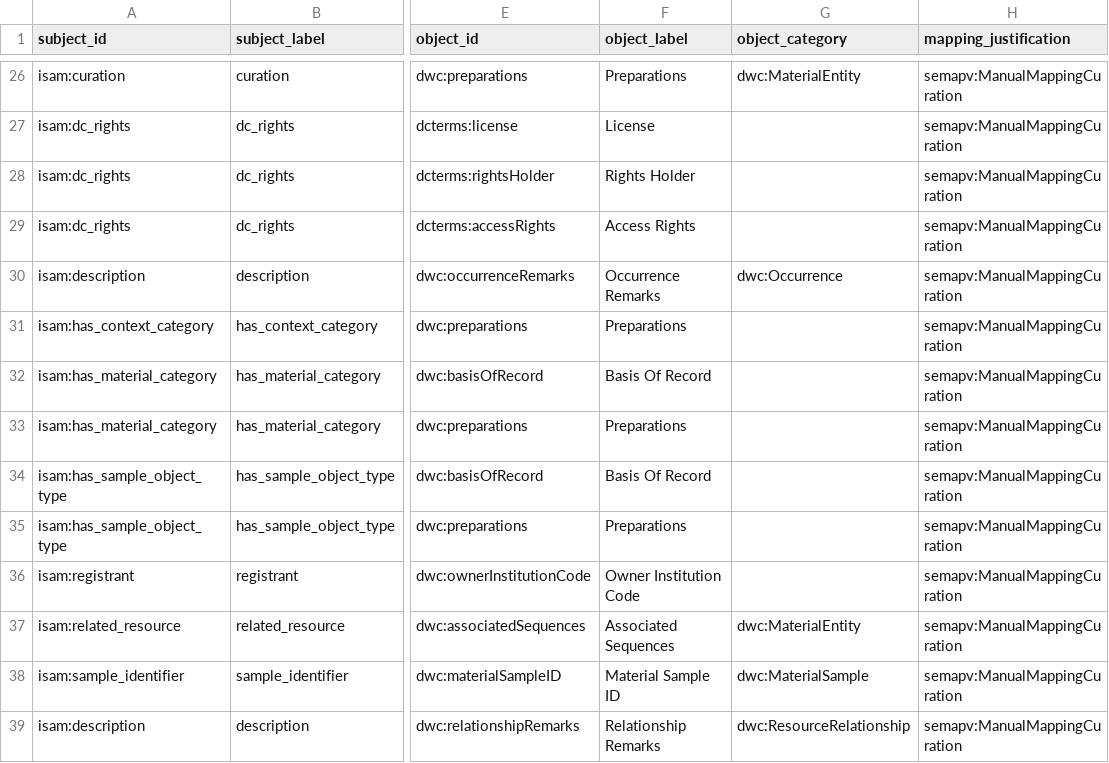
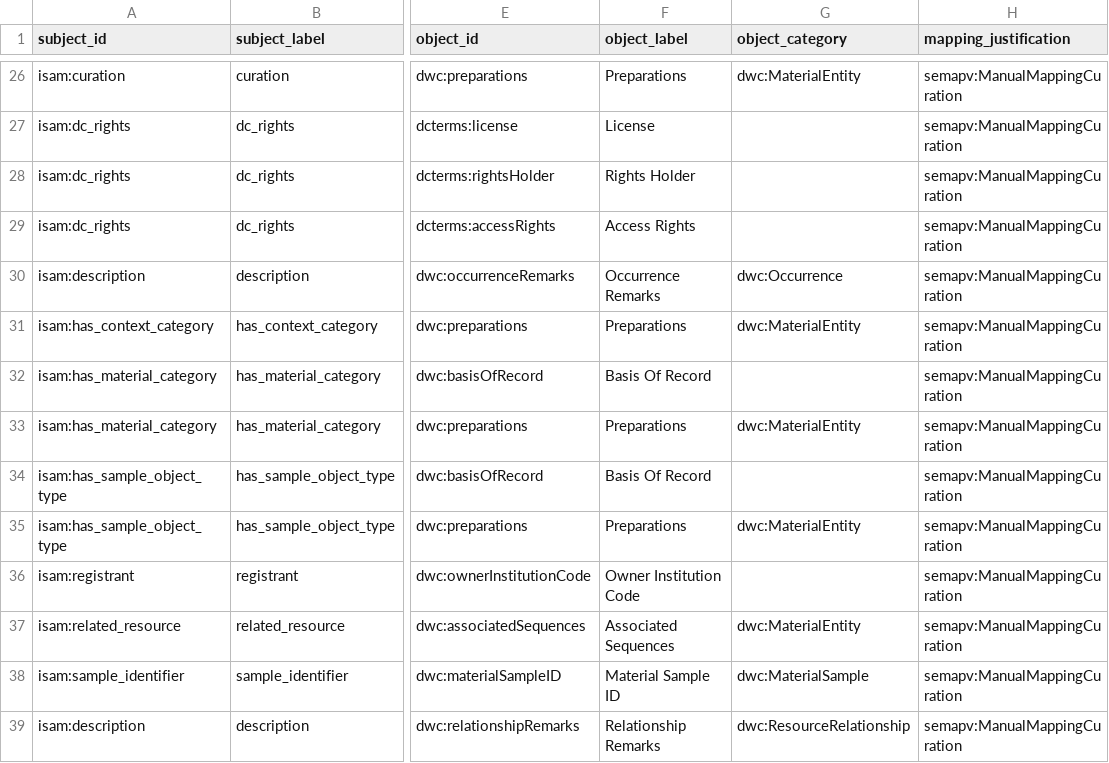
Before and after one commit to isamplesorg/isamples-darwin-core-mappings, a TSV file: dwc-mappings/isamples-dwc-property-mappings.sssom.tsv, drawn as a sheet; only a part is shown, gaps mark what is left out; the diff names each change by its address in the sheet, - before the commit and + after, or states it on an @@ line.

```diff
--- a/dwc-mappings/isamples-dwc-property-mappings.sssom.tsv
+++ b/dwc-mappings/isamples-dwc-property-mappings.sssom.tsv
-G31 (object_category): (empty)
+G31 (object_category): dwc:MaterialEntity
-G33 (object_category): (empty)
+G33 (object_category): dwc:MaterialEntity
-G35 (object_category): (empty)
+G35 (object_category): dwc:MaterialEntity
```
Also changed, not shown: dwc-mappings/isamples-dwc-class-mappings.sssom.tsv, 3 other files.
